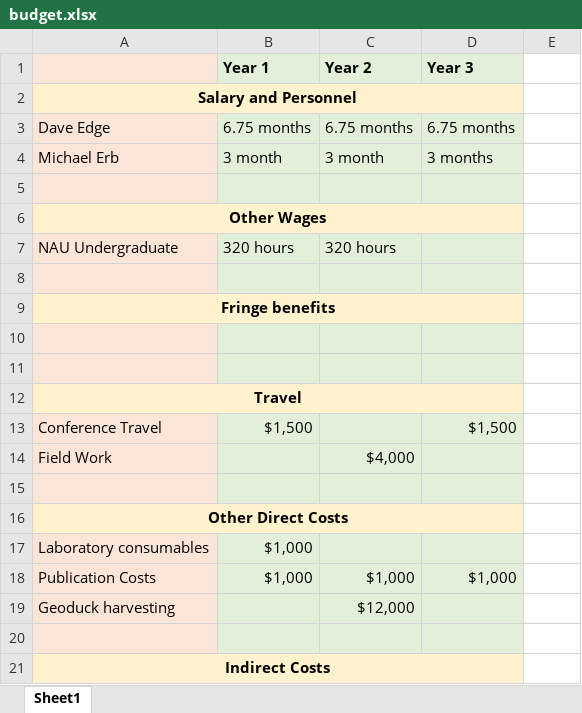
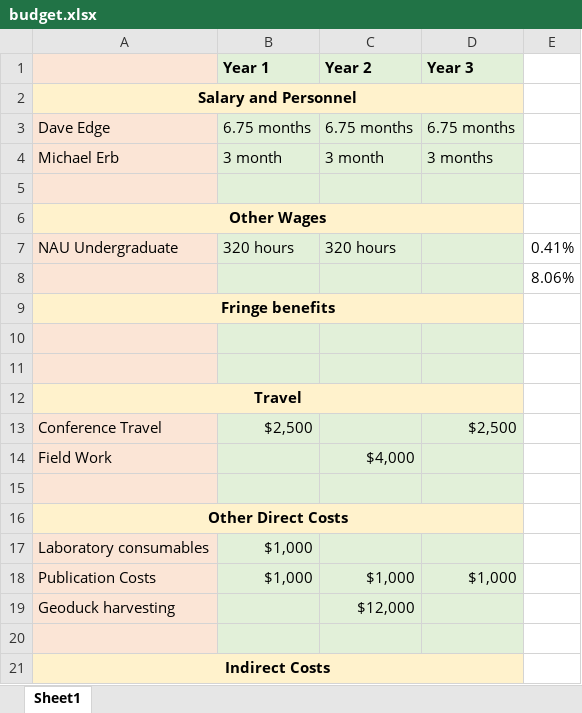
Before and after one commit to DaveEdge1/zelandica-IPO, an Excel workbook: budget.xlsx, sheet Sheet1, drawn as a sheet; values as stored, in another font and other column widths than the file's, no borders; the diff names each change by its address in the sheet, - before the commit and + after, or states it on an @@ line.

Commit message:
initial budget doc

```diff
--- a/budget.xlsx (sheet Sheet1)
+++ b/budget.xlsx (sheet Sheet1)
-E7: (empty)
+E7: 0.41%
-E8: (empty)
+E8: 8.06%
-B13 (Year 1): $1,500
+B13 (Year 1): $2,500
-D13 (Year 3): $1,500
+D13 (Year 3): $2,500
```
